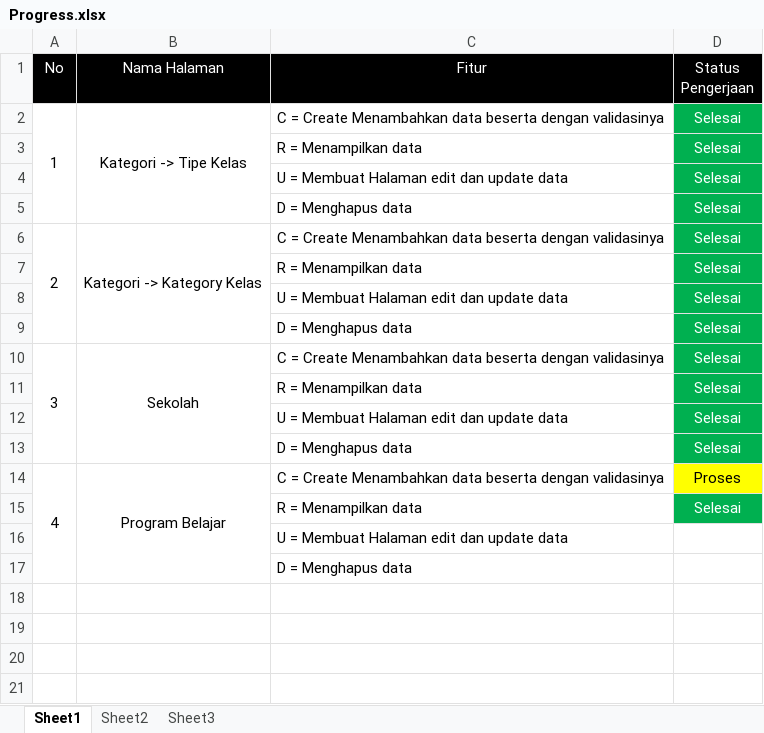
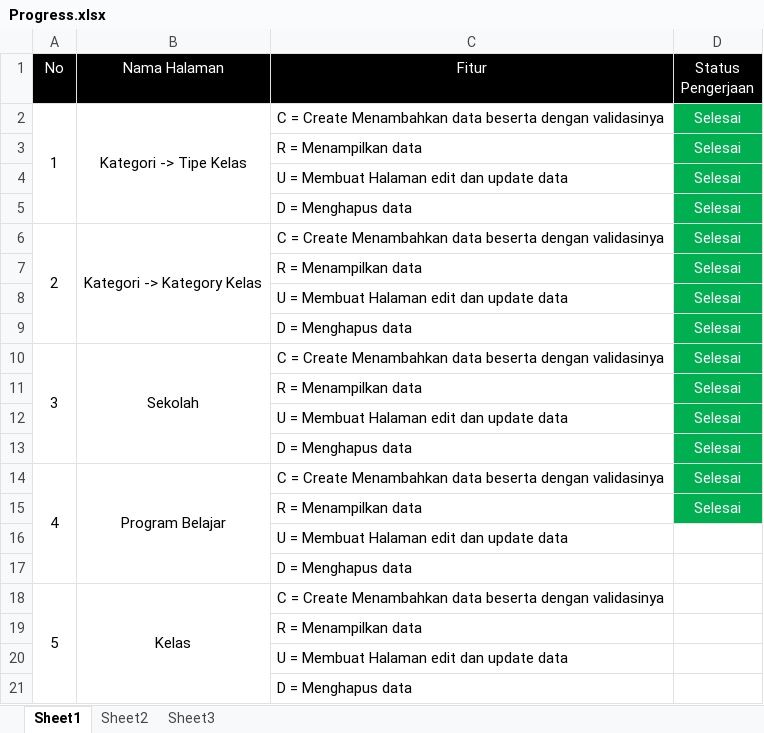
Before and after one commit to agungricky/RuangRobot, an Excel workbook: Progress.xlsx, sheet Sheet1, drawn as a sheet; values as stored, in another font and other column widths than the file's, no borders; removed rows and columns are numbered as before the commit, all else as after; the diff names each change by its address in the sheet, - before the commit and + after, or states it on an @@ line.

```diff
--- a/Progress.xlsx (sheet Sheet1)
+++ b/Progress.xlsx (sheet Sheet1)
-A14:A17 merged
+A14:A17 merged
-B14:B17 merged
+B14:B17 merged
-D14 (Status Pengerjaan): Proses
+D14 (Status Pengerjaan): Selesai
@@ D14 fill: #FFFF00 → #00B050, text colour: black → #FFFFFF @@
+row 16:  |  | U = Membuat Halaman edit dan update data
+row 17:  |  | D = Menghapus data
+row 18: 5 | Kelas | C = Create Menambahkan data beserta dengan validasinya
+row 19:  |  | R = Menampilkan data
```
Also changed, not shown: 11 other files.
